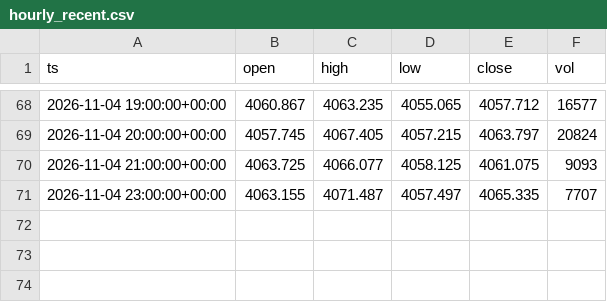
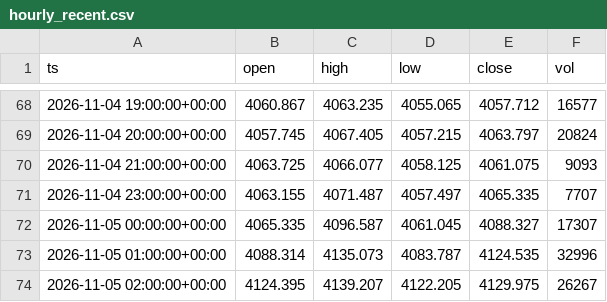
Before and after one commit to doudemoee111-sys/todoapp_1, a CSV file: tools/xauusd-range/data_archive/hourly_recent.csv, drawn as a sheet; only a part is shown, gaps mark what is left out; the diff names each change by its address in the sheet, - before the commit and + after, or states it on an @@ line.

```diff
--- a/tools/xauusd-range/data_archive/hourly_recent.csv
+++ b/tools/xauusd-range/data_archive/hourly_recent.csv
+row 72: 2026-11-05 00:00:00+00:00 | 4065.335 | 4096.587 | 4061.045 | 4088.327 | 17307
+row 73: 2026-11-05 01:00:00+00:00 | 4088.314 | 4135.073 | 4083.787 | 4124.535 | 32996
+row 74: 2026-11-05 02:00:00+00:00 | 4124.395 | 4139.207 | 4122.205 | 4129.975 | 26267
```
Also changed, not shown: 1 other file.
